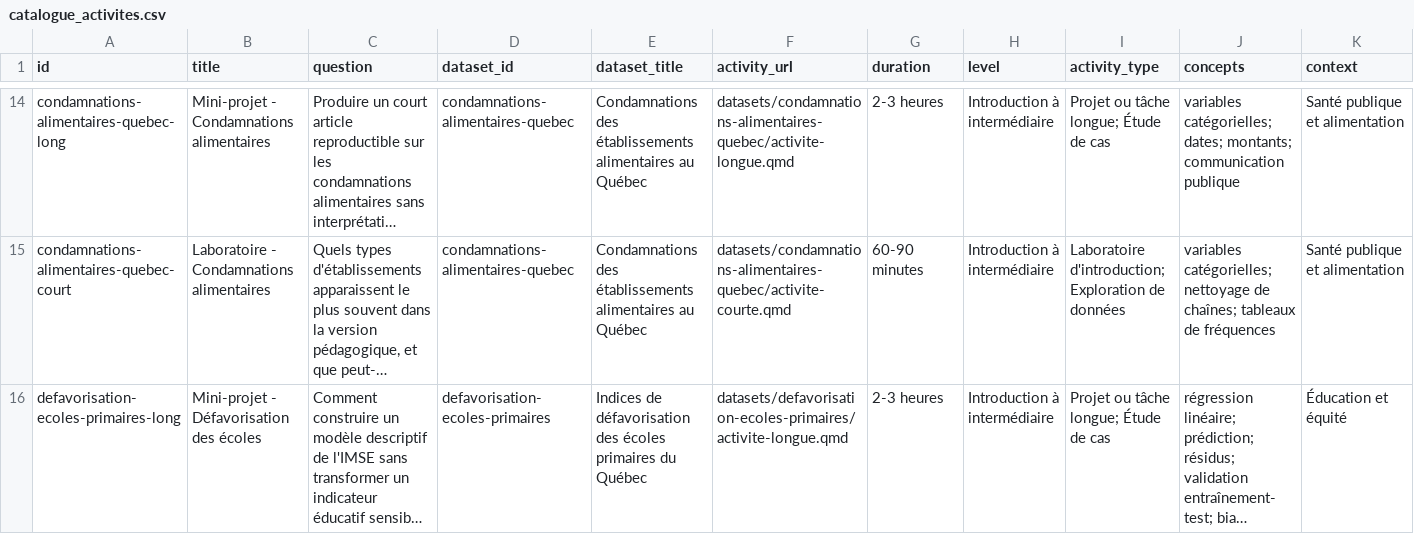
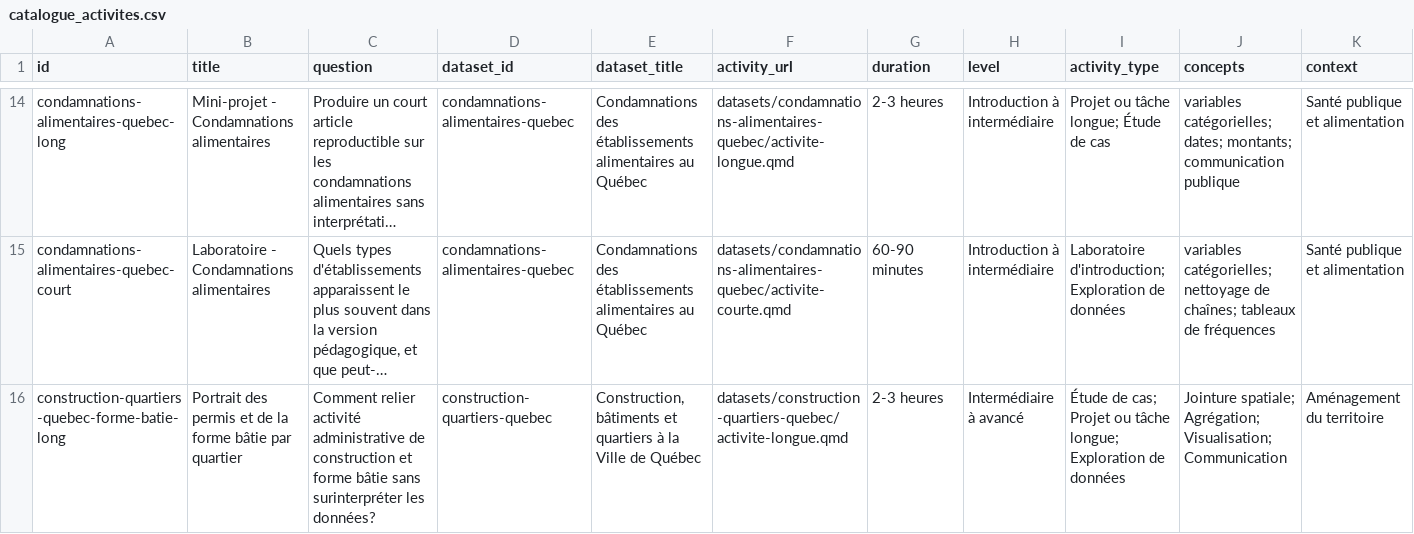
Before and after one commit to AurelienNicosiaULaval/donnees-bleues, a CSV file: data/metadata/catalogue_activites.csv, drawn as a sheet; only a part is shown, gaps mark what is left out; the shorter side is filled out with more unchanged rows; long unchanged cells end in …; rows hold the shown columns only; the diff covers the shown part only; the diff names each change by its address in the sheet, - before the commit and + after, or states it on an @@ line.

```diff
--- a/data/metadata/catalogue_activites.csv
+++ b/data/metadata/catalogue_activites.csv
+row 16: construction-quartiers-quebec-forme-batie-long | Portrait des permis et de la forme bâtie par quartier | Comment relier activité administrative de construction et forme bâtie sans surinterpréter les données? | construction-quartiers-quebec | Construction, bâtiments et quartiers à la Ville de Québec | datasets/construction-quartiers-quebec/activite-longue.qmd | 2-3 heures | Intermédiaire à avancé | Étude de cas; Projet ou tâche longue; Exploration de données | Jointure spatiale; Agrégation; Visualisation; Communication | Aménagement du territoire
```
Also changed, not shown: 3 added rows elsewhere in this file, data/metadata/catalogue.csv, 39 other files.
